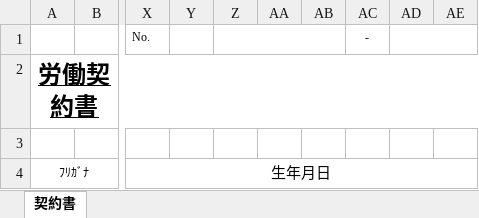
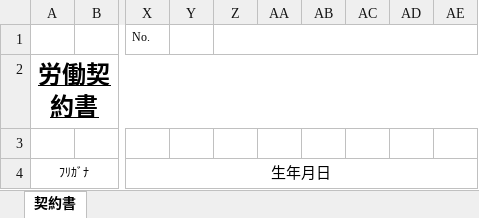
Before and after one commit to madwolf666/hal-kanri, an Excel workbook: excel/contrcat_10502.xlsx, sheet 契約書, drawn as a sheet; only a part is shown, gaps mark what is left out; values as stored, in another font and other column widths than the file's, no borders; the diff names each change by its address in the sheet, - before the commit and + after, or states it on an @@ line.

```diff
--- a/excel/contrcat_10502.xlsx (sheet 契約書)
+++ b/excel/contrcat_10502.xlsx (sheet 契約書)
-Z1:AB1 merged
+Z1:AE1 merged
-AC1: -
+AC1: (empty)
-AD1:AE1 merged
```
Also changed, not shown: excel/contrcat_10402.xlsx, excel/contrcat_10403.xlsx, 2 other files.
